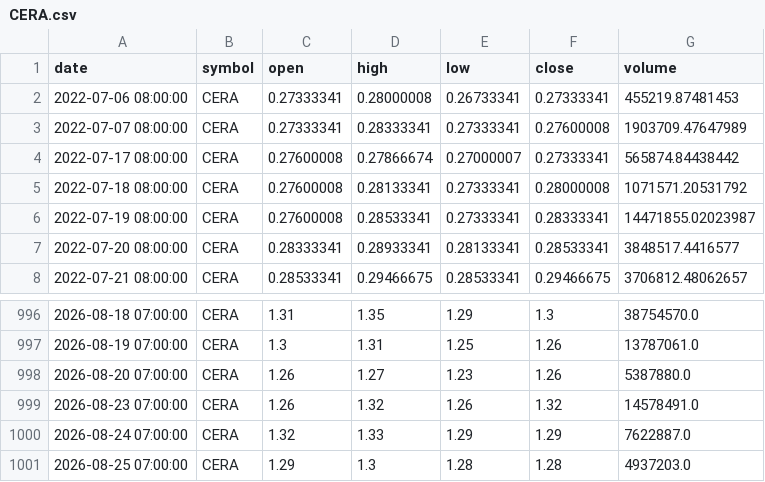
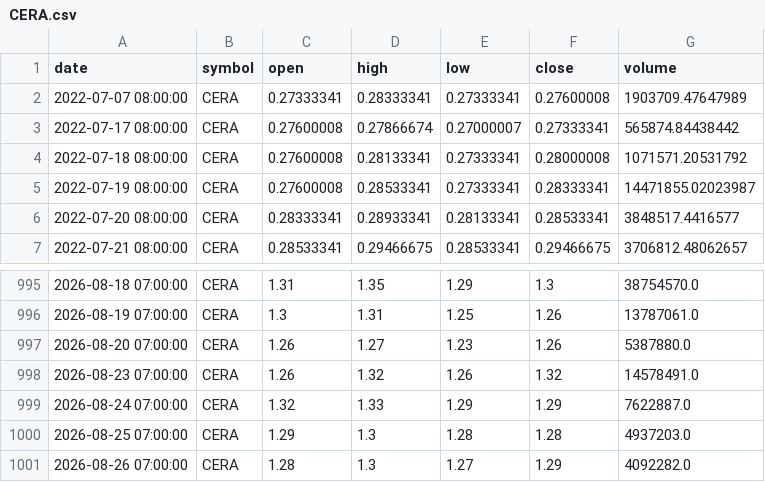
Before and after one commit to dr-bio/egx-data, a CSV file: data/ohlcv/CERA.csv, drawn as a sheet; only a part is shown, gaps mark what is left out.

```diff
--- a/data/ohlcv/CERA.csv
+++ b/data/ohlcv/CERA.csv
@@ -1,3 +1,2 @@
 date,symbol,open,high,low,close,volume
-2022-07-06 08:00:00,CERA,0.27333341,0.28000008,0.26733341,0.27333341,455219.87481453
 2022-07-07 08:00:00,CERA,0.27333341,0.28333341,0.27333341,0.27600008,1903709.47647989
@@ -1001 +1000,2 @@ date,symbol,open,high,low,close,volume
 2026-08-25 07:00:00,CERA,1.29,1.3,1.28,1.28,4937203.0
+2026-08-26 07:00:00,CERA,1.28,1.3,1.27,1.29,4092282.0
```
Also changed, not shown: data/ohlcv/ACAP.csv, data/ohlcv/BONY.csv, 36 other files.
